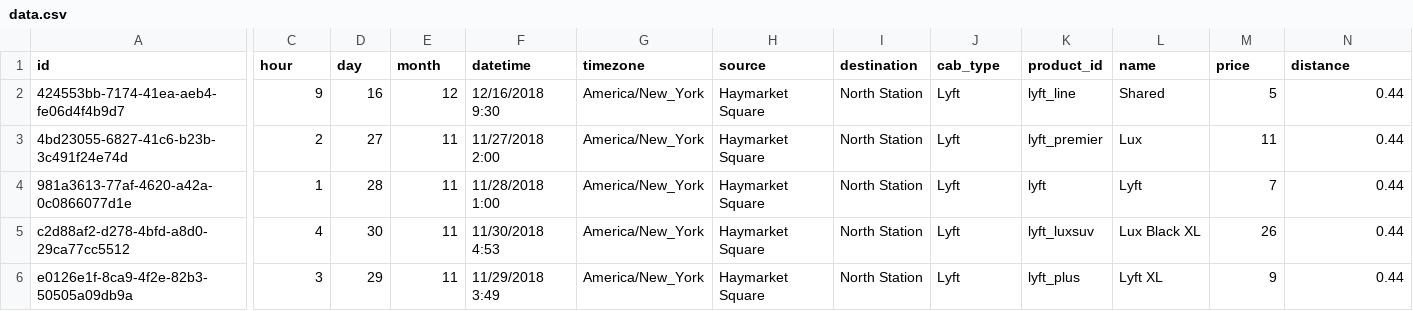
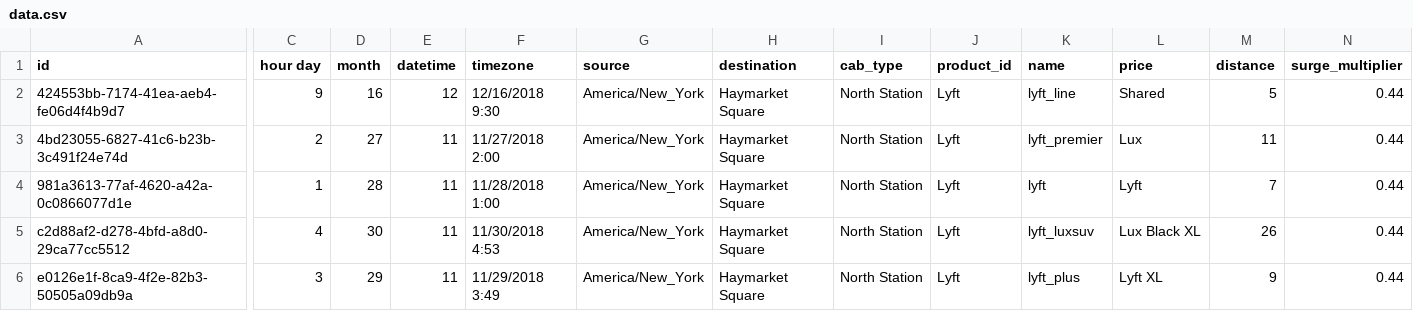
Before and after one commit to xxshreyaxx/uber-heatmap, a CSV file: data.csv, drawn as a sheet; only a part is shown, gaps mark what is left out; the diff covers the shown part only; the diff names each change by its address in the sheet, - before the commit and + after, or states it on an @@ line.

Commit message:
Update data.csv

```diff
--- a/data.csv
+++ b/data.csv
-C1: hour
+C1: hour day
-D1: day
+D1: month
-E1: month
+E1: datetime
-F1: datetime
+F1: timezone
-G1: timezone
+G1: source
-H1: source
+H1: destination
-I1: destination
+I1: cab_type
-J1: cab_type
+J1: product_id
-K1: product_id
+K1: name
-L1: name
+L1: price
-M1: price
+M1: distance
-N1: distance
+N1: surge_multiplier
```
Also changed, not shown: 43 edited cells elsewhere in this file.
